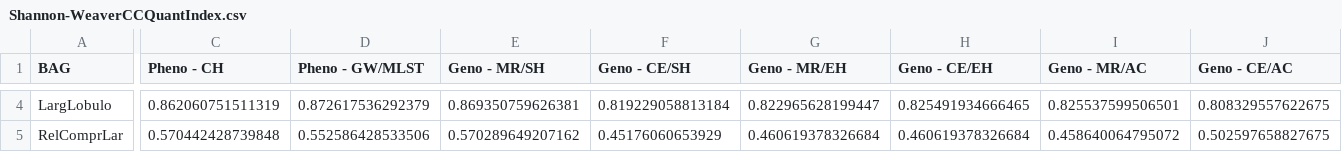
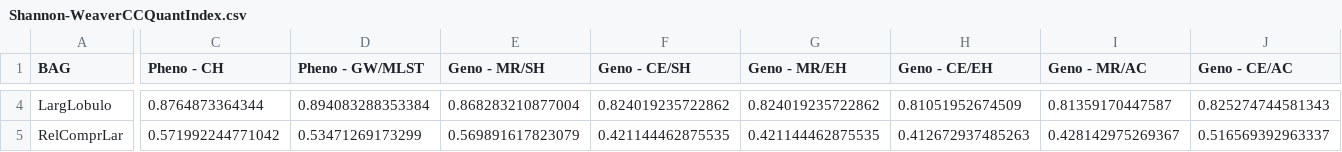
Before and after one commit to catiadiasdocarmo/CarolineNCC1, a CSV file: output/Shannon-WeaverCCQuantIndex.csv, drawn as a sheet; only a part is shown, gaps mark what is left out; the diff covers the shown part only; the diff names each change by its address in the sheet, - before the commit and + after, or states it on an @@ line.

```diff
--- a/output/Shannon-WeaverCCQuantIndex.csv
+++ b/output/Shannon-WeaverCCQuantIndex.csv
-C4 (Pheno - CH): 0.862060751511319
+C4 (Pheno - CH): 0.8764873364344
-D4 (Pheno - GW/MLST): 0.872617536292379
+D4 (Pheno - GW/MLST): 0.894083288353384
-E4 (Geno - MR/SH): 0.869350759626381
+E4 (Geno - MR/SH): 0.868283210877004
-F4 (Geno - CE/SH): 0.819229058813184
+F4 (Geno - CE/SH): 0.824019235722862
-G4 (Geno - MR/EH): 0.822965628199447
+G4 (Geno - MR/EH): 0.824019235722862
-H4 (Geno - CE/EH): 0.825491934666465
+H4 (Geno - CE/EH): 0.81051952674509
-I4 (Geno - MR/AC): 0.825537599506501
+I4 (Geno - MR/AC): 0.81359170447587
-J4 (Geno - CE/AC): 0.808329557622675
+J4 (Geno - CE/AC): 0.825274744581343
-C5 (Pheno - CH): 0.570442428739848
+C5 (Pheno - CH): 0.571992244771042
-D5 (Pheno - GW/MLST): 0.552586428533506
+D5 (Pheno - GW/MLST): 0.53471269173299
-E5 (Geno - MR/SH): 0.570289649207162
+E5 (Geno - MR/SH): 0.569891617823079
-F5 (Geno - CE/SH): 0.45176060653929
+F5 (Geno - CE/SH): 0.421144462875535
-G5 (Geno - MR/EH): 0.460619378326684
+G5 (Geno - MR/EH): 0.421144462875535
-H5 (Geno - CE/EH): 0.460619378326684
+H5 (Geno - CE/EH): 0.412672937485263
-I5 (Geno - MR/AC): 0.458640064795072
+I5 (Geno - MR/AC): 0.428142975269367
-J5 (Geno - CE/AC): 0.502597658827675
+J5 (Geno - CE/AC): 0.516569392963337
```
Also changed, not shown: 176 edited cells elsewhere in this file, output/KappaIndex.csv, output/Shannon-WeaverCCQualIndex.csv, 28 other files.
